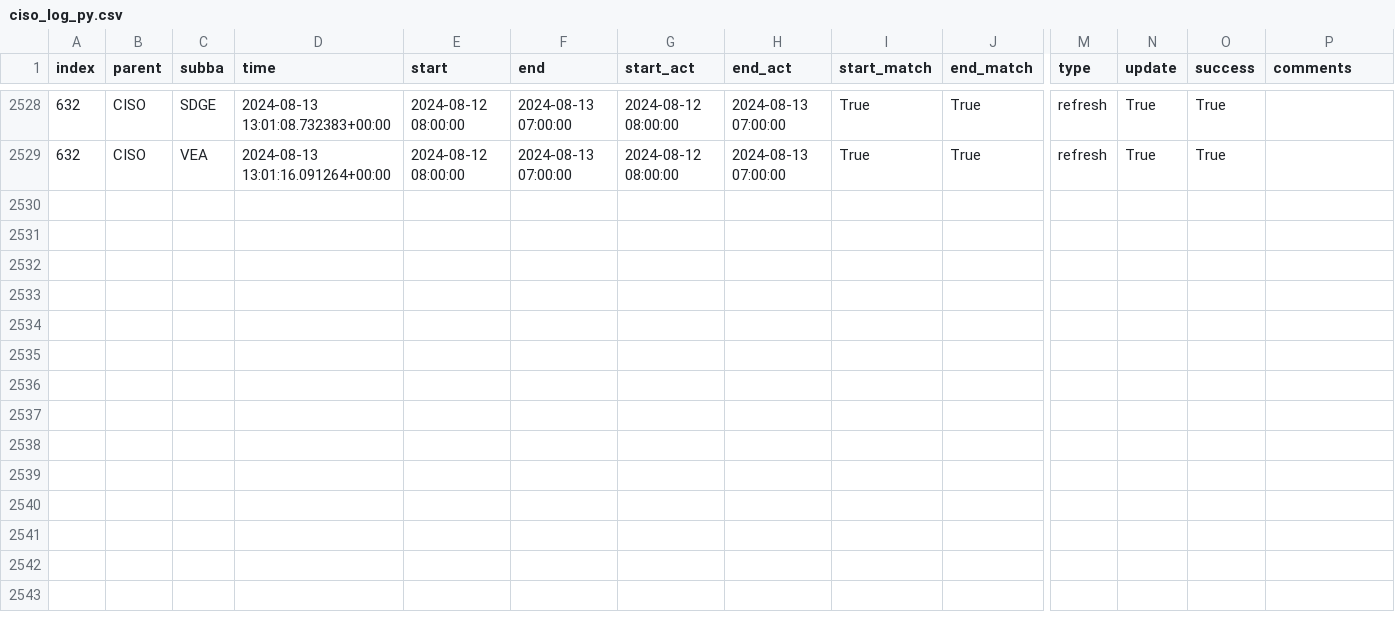
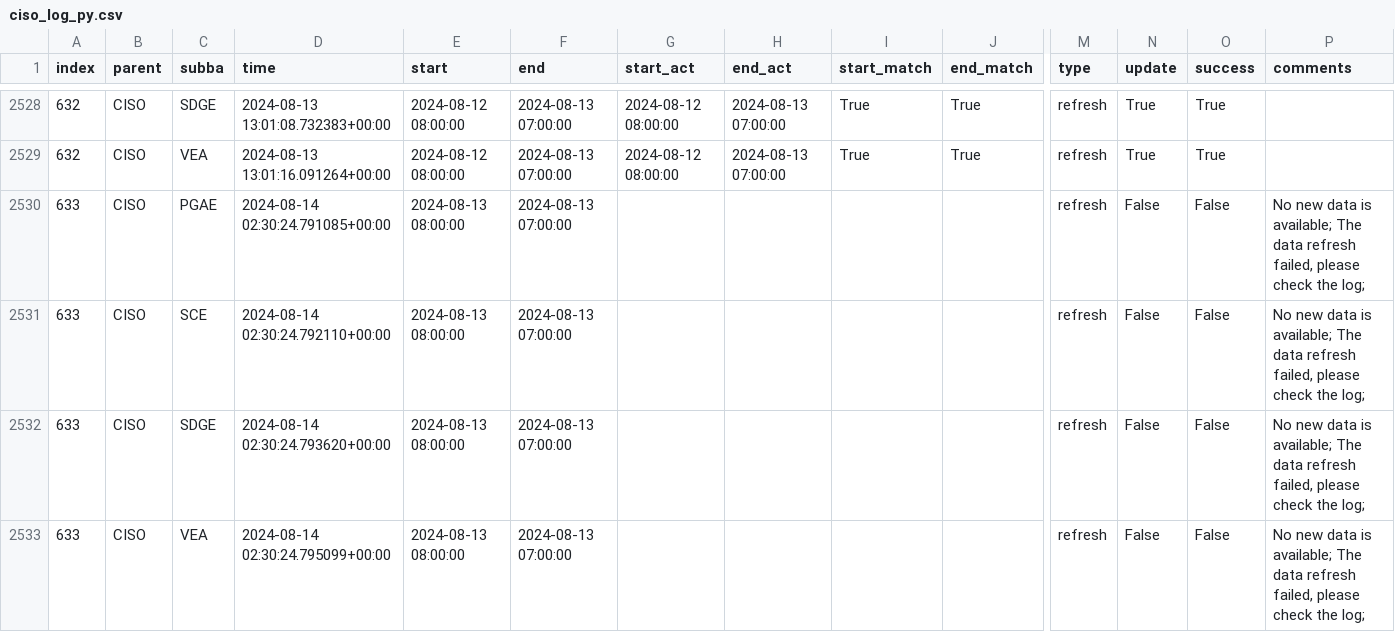
Before and after one commit to laughing-train/literate-train, a CSV file: metadata/ciso_log_py.csv, drawn as a sheet; only a part is shown, gaps mark what is left out; rows hold the shown columns only; the diff names each change by its address in the sheet, - before the commit and + after, or states it on an @@ line.

Commit message:
Auto update of the data

```diff
--- a/metadata/ciso_log_py.csv
+++ b/metadata/ciso_log_py.csv
+row 2530: 633 | CISO | PGAE | 2024-08-14 02:30:24.791085+00:00 | 2024-08-13 08:00:00 | 2024-08-13 07:00:00 |  |  |  |  | refresh | False | False | No new data is available; The data refresh failed, please check the log;
+row 2531: 633 | CISO | SCE | 2024-08-14 02:30:24.792110+00:00 | 2024-08-13 08:00:00 | 2024-08-13 07:00:00 |  |  |  |  | refresh | False | False | No new data is available; The data refresh failed, please check the log;
+row 2532: 633 | CISO | SDGE | 2024-08-14 02:30:24.793620+00:00 | 2024-08-13 08:00:00 | 2024-08-13 07:00:00 |  |  |  |  | refresh | False | False | No new data is available; The data refresh failed, please check the log;
+row 2533: 633 | CISO | VEA | 2024-08-14 02:30:24.795099+00:00 | 2024-08-13 08:00:00 | 2024-08-13 07:00:00 |  |  |  |  | refresh | False | False | No new data is available; The data refresh failed, please check the log;
```
Also changed, not shown: 2 other files.
